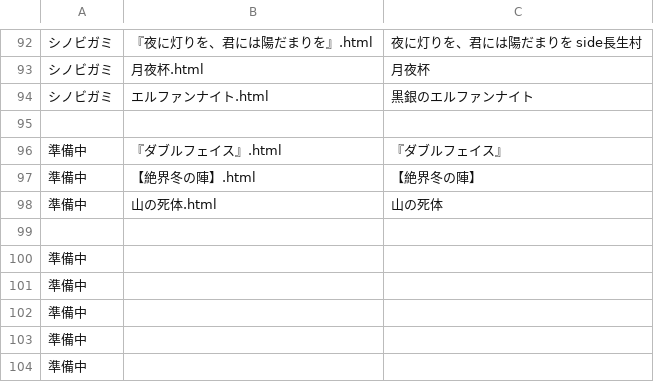
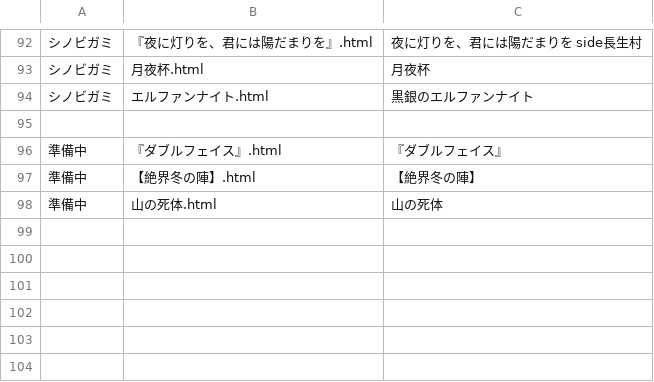
Before and after one commit to akaneyua/trpg_log, a CSV file: log_html/log_data.csv, drawn as a sheet; only a part is shown, gaps mark what is left out; the diff names each change by its address in the sheet, - before the commit and + after, or states it on an @@ line.

Commit message:
Add files via upload

```diff
--- a/log_html/log_data.csv
+++ b/log_html/log_data.csv
-row 99: (empty)
-row 100: 準備中
-row 101: 準備中
-row 102: 準備中
-row 103: 準備中
-row 104: 準備中
```
